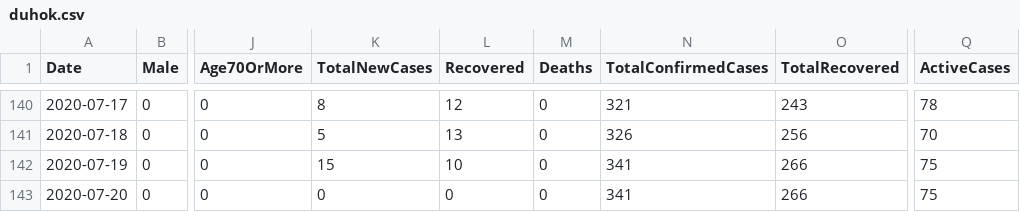
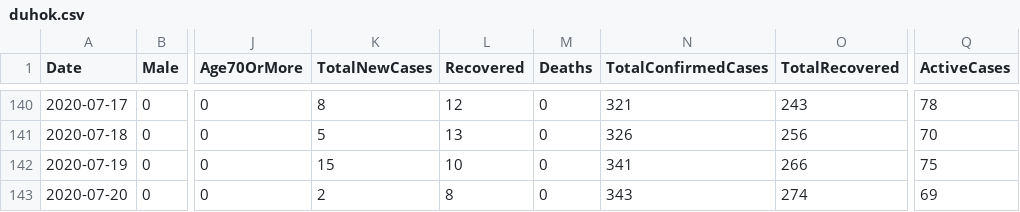
Before and after one commit to DevelopersTree/Kovid19, a CSV file: data/governorates/duhok.csv, drawn as a sheet; only a part is shown, gaps mark what is left out; the diff names each change by its address in the sheet, - before the commit and + after, or states it on an @@ line.

```diff
--- a/data/governorates/duhok.csv
+++ b/data/governorates/duhok.csv
-K143 (TotalNewCases): 0
+K143 (TotalNewCases): 2
-L143 (Recovered): 0
+L143 (Recovered): 8
-N143 (TotalConfirmedCases): 341
+N143 (TotalConfirmedCases): 343
-O143 (TotalRecovered): 266
+O143 (TotalRecovered): 274
-Q143 (ActiveCases): 75
+Q143 (ActiveCases): 69
```
Also changed, not shown: data/governorates/erbil.csv, data/governorates/halabja.csv, 7 other files.
